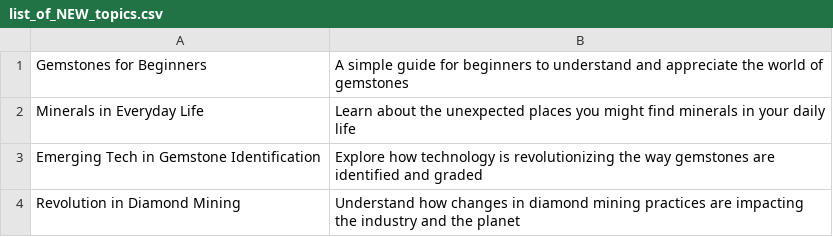
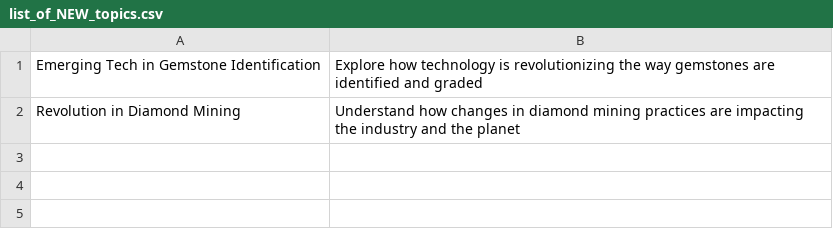
Before and after one commit to agigante80/galena_es, a CSV file: AI_content/list_of_NEW_topics.csv, drawn as a sheet; the diff names each change by its address in the sheet, - before the commit and + after, or states it on an @@ line.

```diff
--- a/AI_content/list_of_NEW_topics.csv
+++ b/AI_content/list_of_NEW_topics.csv
-row 1: Gemstones for Beginners | A simple guide for beginners to understand and appreciate the world of gemstones
-row 2: Minerals in Everyday Life | Learn about the unexpected places you might find minerals in your daily life
```
Also changed, not shown: AI_content/list_of_ARCHIVED_topics.csv, 2 other files.
